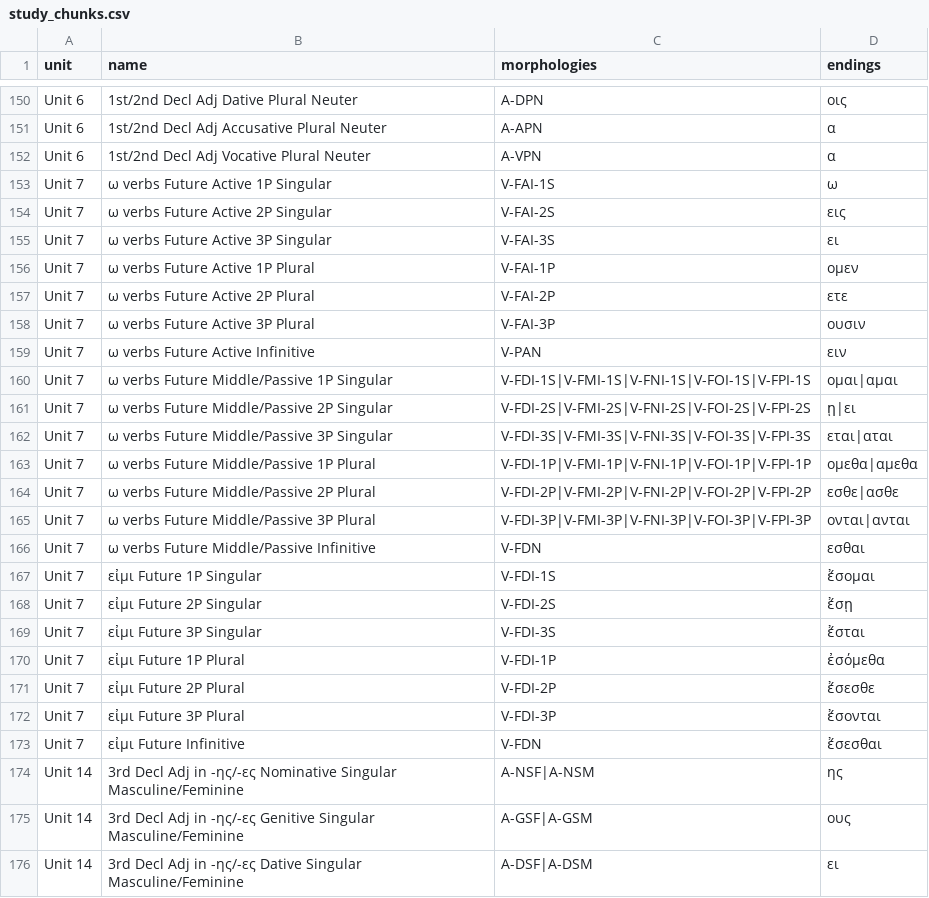
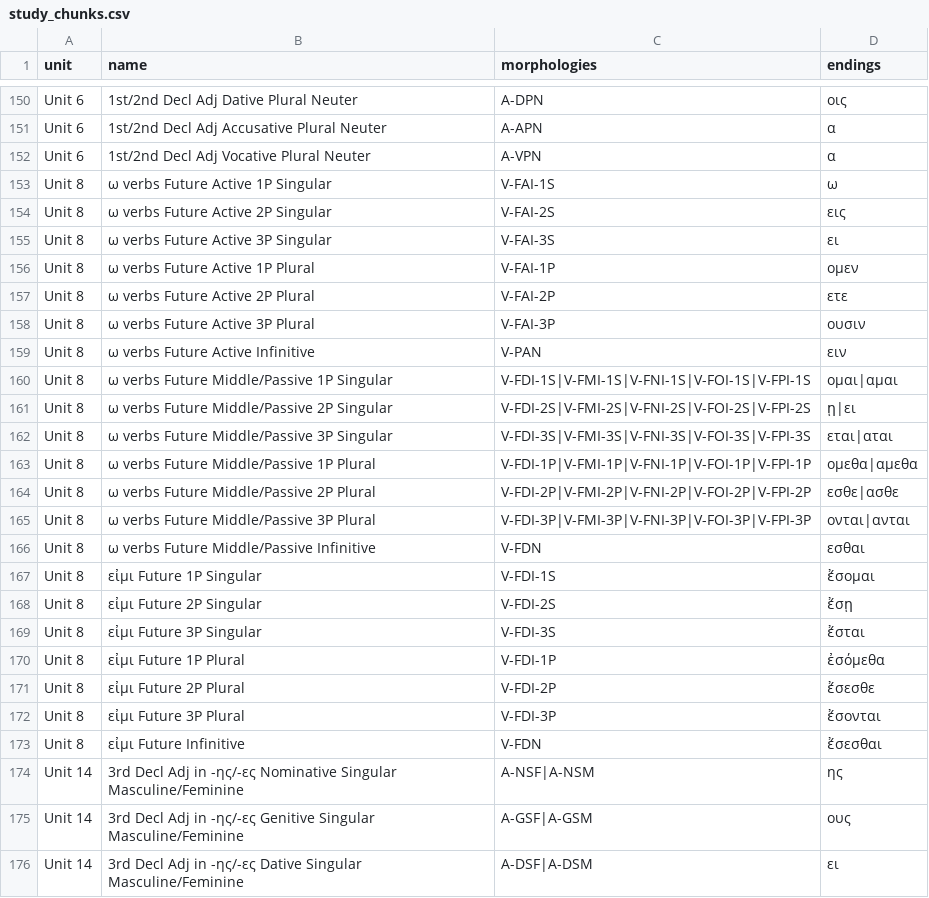
Before and after one commit to ngopaul/greek-learning-tool, a CSV file: public/data/study_chunks.csv, drawn as a sheet; only a part is shown, gaps mark what is left out.

Commit message:
add unit 8 tables; correct unit 7 study chunks -> unit 8 (#11)

```diff
--- a/public/data/study_chunks.csv
+++ b/public/data/study_chunks.csv
@@ -152,23 +152,23 @@ Unit 6,1st/2nd Decl Adj Accusative Plural Neuter,A-APN,α
 Unit 6,1st/2nd Decl Adj Vocative Plural Neuter,A-VPN,α
-Unit 7,ω verbs Future Active 1P Singular,V-FAI-1S,ω
-Unit 7,ω verbs Future Active 2P Singular,V-FAI-2S,εις
-Unit 7,ω verbs Future Active 3P Singular,V-FAI-3S,ει
-Unit 7,ω verbs Future Active 1P Plural,V-FAI-1P,ομεν
-Unit 7,ω verbs Future Active 2P Plural,V-FAI-2P,ετε
-Unit 7,ω verbs Future Active 3P Plural,V-FAI-3P,ουσιν
-Unit 7,ω verbs Future Active Infinitive,V-PAN,ειν
-Unit 7,ω verbs Future Middle/Passive 1P Singular,V-FDI-1S|V-FMI-1S|V-FNI-1S|V-FOI-1S|V-FPI-1S,ομαι|αμαι
-Unit 7,ω verbs Future Middle/Passive 2P Singular,V-FDI-2S|V-FMI-2S|V-FNI-2S|V-FOI-2S|V-FPI-2S,ῃ|ει
-Unit 7,ω verbs Future Middle/Passive 3P Singular,V-FDI-3S|V-FMI-3S|V-FNI-3S|V-FOI-3S|V-FPI-3S,εται|αται
-Unit 7,ω verbs Future Middle/Passive 1P Plural,V-FDI-1P|V-FMI-1P|V-FNI-1P|V-FOI-1P|V-FPI-1P,ομεθα|αμεθα
-Unit 7,ω verbs Future Middle/Passive 2P Plural,V-FDI-2P|V-FMI-2P|V-FNI-2P|V-FOI-2P|V-FPI-2P,εσθε|ασθε
-Unit 7,ω verbs Future Middle/Passive 3P Plural,V-FDI-3P|V-FMI-3P|V-FNI-3P|V-FOI-3P|V-FPI-3P,ονται|ανται
-Unit 7,ω verbs Future Middle/Passive Infinitive,V-FDN,εσθαι
-Unit 7,εἰμι Future 1P Singular,V-FDI-1S,ἔσομαι
-Unit 7,εἰμι Future 2P Singular,V-FDI-2S,ἔσῃ
-Unit 7,εἰμι Future 3P Singular,V-FDI-3S,ἔσται
-Unit 7,εἰμι Future 1P Plural,V-FDI-1P,ἐσόμεθα
-Unit 7,εἰμι Future 2P Plural,V-FDI-2P,ἔσεσθε
-Unit 7,εἰμι Future 3P Plural,V-FDI-3P,ἔσονται
-Unit 7,εἰμι Future Infinitive,V-FDN,ἔσεσθαι
+Unit 8,ω verbs Future Active 1P Singular,V-FAI-1S,ω
+Unit 8,ω verbs Future Active 2P Singular,V-FAI-2S,εις
+Unit 8,ω verbs Future Active 3P Singular,V-FAI-3S,ει
+Unit 8,ω verbs Future Active 1P Plural,V-FAI-1P,ομεν
+Unit 8,ω verbs Future Active 2P Plural,V-FAI-2P,ετε
+Unit 8,ω verbs Future Active 3P Plural,V-FAI-3P,ουσιν
+Unit 8,ω verbs Future Active Infinitive,V-PAN,ειν
+Unit 8,ω verbs Future Middle/Passive 1P Singular,V-FDI-1S|V-FMI-1S|V-FNI-1S|V-FOI-1S|V-FPI-1S,ομαι|αμαι
+Unit 8,ω verbs Future Middle/Passive 2P Singular,V-FDI-2S|V-FMI-2S|V-FNI-2S|V-FOI-2S|V-FPI-2S,ῃ|ει
+Unit 8,ω verbs Future Middle/Passive 3P Singular,V-FDI-3S|V-FMI-3S|V-FNI-3S|V-FOI-3S|V-FPI-3S,εται|αται
+Unit 8,ω verbs Future Middle/Passive 1P Plural,V-FDI-1P|V-FMI-1P|V-FNI-1P|V-FOI-1P|V-FPI-1P,ομεθα|αμεθα
+Unit 8,ω verbs Future Middle/Passive 2P Plural,V-FDI-2P|V-FMI-2P|V-FNI-2P|V-FOI-2P|V-FPI-2P,εσθε|ασθε
+Unit 8,ω verbs Future Middle/Passive 3P Plural,V-FDI-3P|V-FMI-3P|V-FNI-3P|V-FOI-3P|V-FPI-3P,ονται|ανται
+Unit 8,ω verbs Future Middle/Passive Infinitive,V-FDN,εσθαι
+Unit 8,εἰμι Future 1P Singular,V-FDI-1S,ἔσομαι
+Unit 8,εἰμι Future 2P Singular,V-FDI-2S,ἔσῃ
+Unit 8,εἰμι Future 3P Singular,V-FDI-3S,ἔσται
+Unit 8,εἰμι Future 1P Plural,V-FDI-1P,ἐσόμεθα
+Unit 8,εἰμι Future 2P Plural,V-FDI-2P,ἔσεσθε
+Unit 8,εἰμι Future 3P Plural,V-FDI-3P,ἔσονται
+Unit 8,εἰμι Future Infinitive,V-FDN,ἔσεσθαι
 Unit 14,3rd Decl Adj in -ης/-ες Nominative Singular Masculine/Feminine,A-NSF|A-NSM,ης
```
Also changed, not shown: 2 other files.
